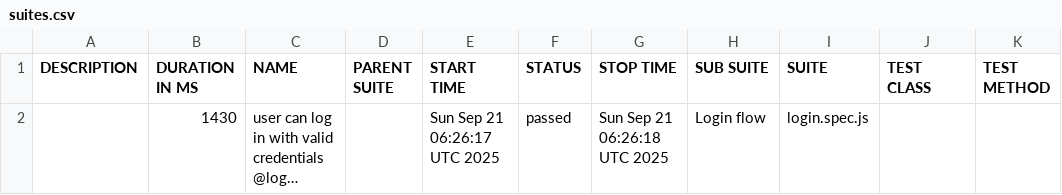
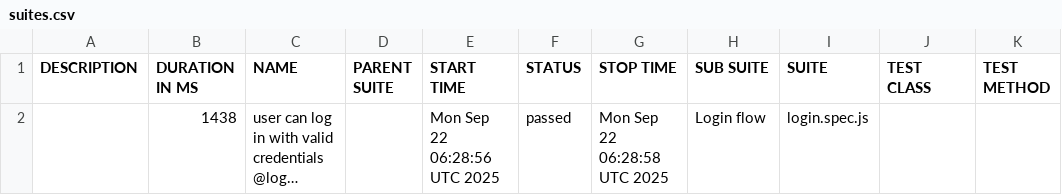
Before and after one commit to guillermochussir/playwright-tests, a CSV file: data/suites.csv, drawn as a sheet; long unchanged cells end in …; the diff names each change by its address in the sheet, - before the commit and + after, or states it on an @@ line.

```diff
--- a/data/suites.csv
+++ b/data/suites.csv
-B2 (DURATION IN MS): 1430
+B2 (DURATION IN MS): 1438
-E2 (START TIME): Sun Sep 21 06:26:17 UTC 2025
+E2 (START TIME): Mon Sep 22 06:28:56 UTC 2025
-G2 (STOP TIME): Sun Sep 21 06:26:18 UTC 2025
+G2 (STOP TIME): Mon Sep 22 06:28:58 UTC 2025
```
Also changed, not shown: 16 other files.
